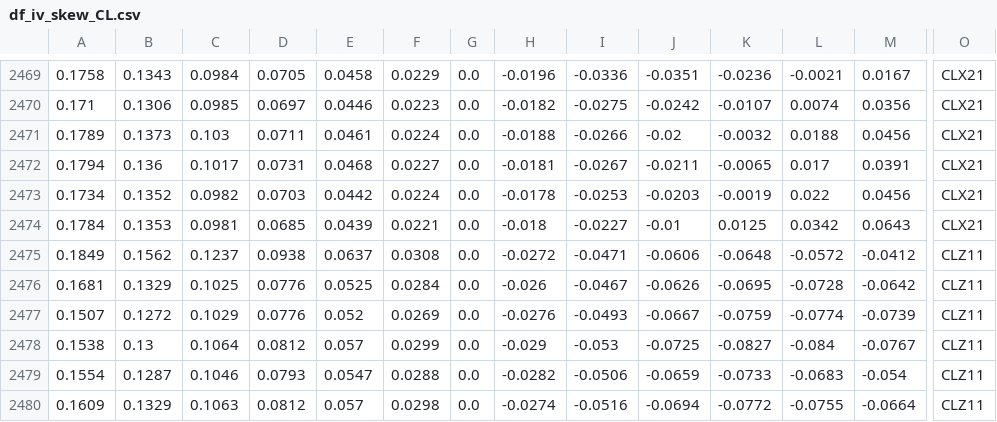
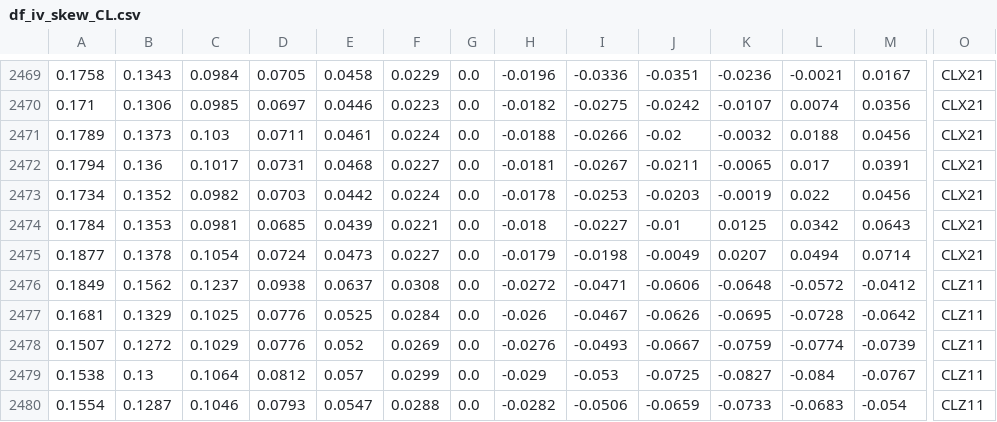
Before and after one commit to bgithub1/volgrid, a CSV file: volgrid/df_iv_skew_CL.csv, drawn as a sheet; only a part is shown, gaps mark what is left out; the shorter side is filled out with more unchanged rows; rows hold the shown columns only; the diff names each change by its address in the sheet, - before the commit and + after, or states it on an @@ line.

```diff
--- a/volgrid/df_iv_skew_CL.csv
+++ b/volgrid/df_iv_skew_CL.csv
+row 2475: 0.1877 | 0.1378 | 0.1054 | 0.0724 | 0.0473 | 0.0227 | 0.0 | -0.0179 | -0.0198 | -0.0049 | 0.0207 | 0.0494 | 0.0714 | CLX21
```
Also changed, not shown: volgrid/df_iv_skew_ES.csv, volgrid/df_iv_skew_NG.csv, 3 other files.
